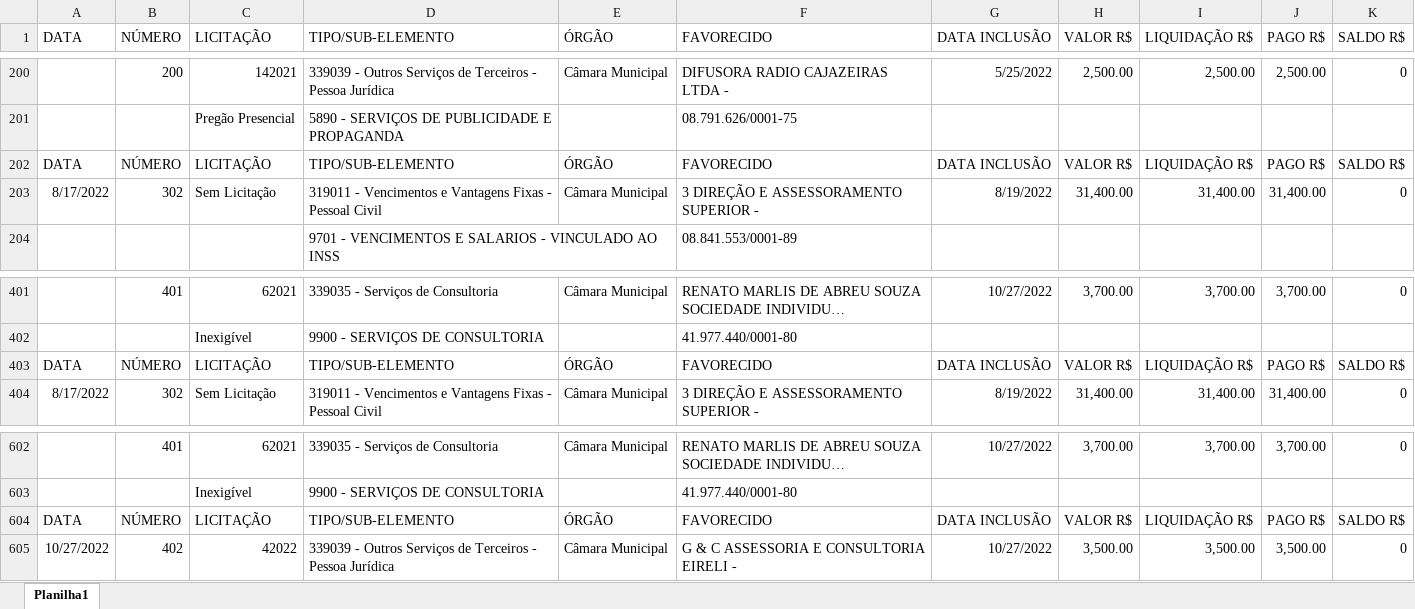
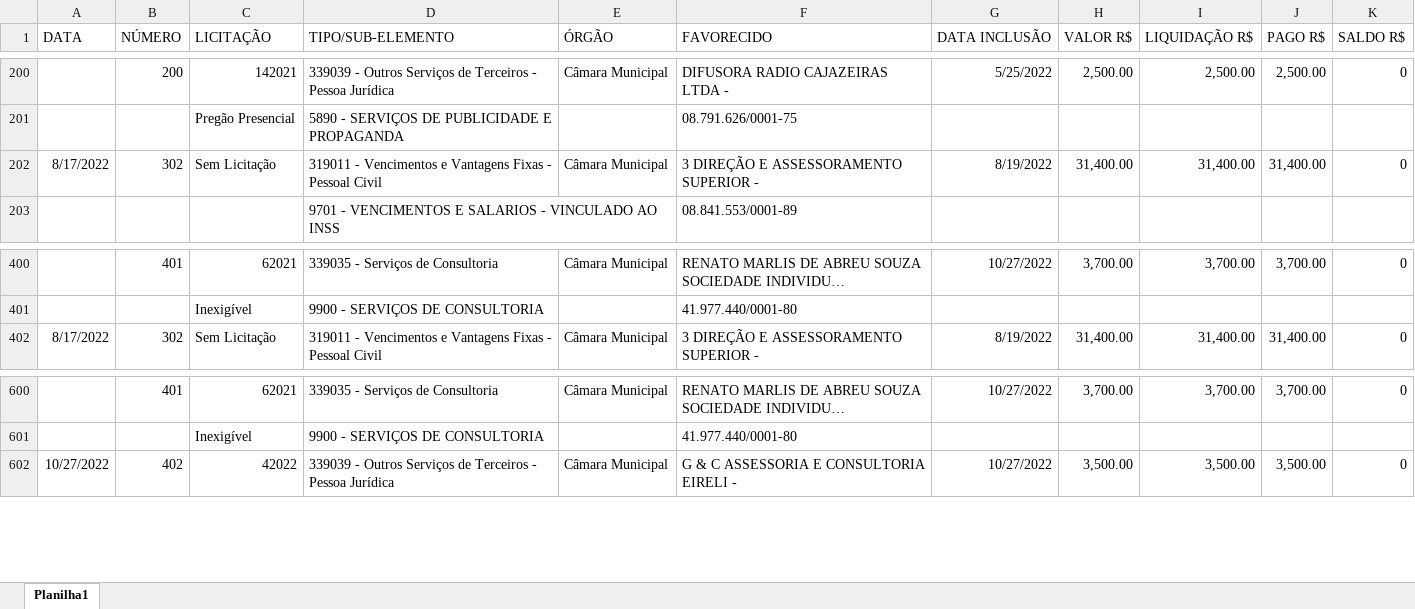
Before and after one commit to AllysonAbreu/dw_contas_publicas_2022, an Excel workbook: TCC2/dados/02_despesas/2022/01_dados_originais/dados_novos_camara_2022.xlsx, sheet Planilha1, drawn as a sheet; only a part is shown, gaps mark what is left out; long unchanged cells end in …; values as stored, in another font and other column widths than the file's, no borders; the diff names each change by its address in the sheet, - before the commit and + after, or states it on an @@ line.

Commit message:
Dados novos

```diff
--- a/TCC2/dados/02_despesas/2022/01_dados_originais/dados_novos_camara_2022.xlsx (sheet Planilha1)
+++ b/TCC2/dados/02_despesas/2022/01_dados_originais/dados_novos_camara_2022.xlsx (sheet Planilha1)
-row 202: DATA | NÚMERO | LICITAÇÃO | TIPO/SUB-ELEMENTO | ÓRGÃO | FAVORECIDO | DATA INCLUSÃO | VALOR R$ | LIQUIDAÇÃO R$ | PAGO R$ | SALDO R$
-row 403: DATA | NÚMERO | LICITAÇÃO | TIPO/SUB-ELEMENTO | ÓRGÃO | FAVORECIDO | DATA INCLUSÃO | VALOR R$ | LIQUIDAÇÃO R$ | PAGO R$ | SALDO R$
-row 604: DATA | NÚMERO | LICITAÇÃO | TIPO/SUB-ELEMENTO | ÓRGÃO | FAVORECIDO | DATA INCLUSÃO | VALOR R$ | LIQUIDAÇÃO R$ | PAGO R$ | SALDO R$
```
Also changed, not shown: 21 other files.
